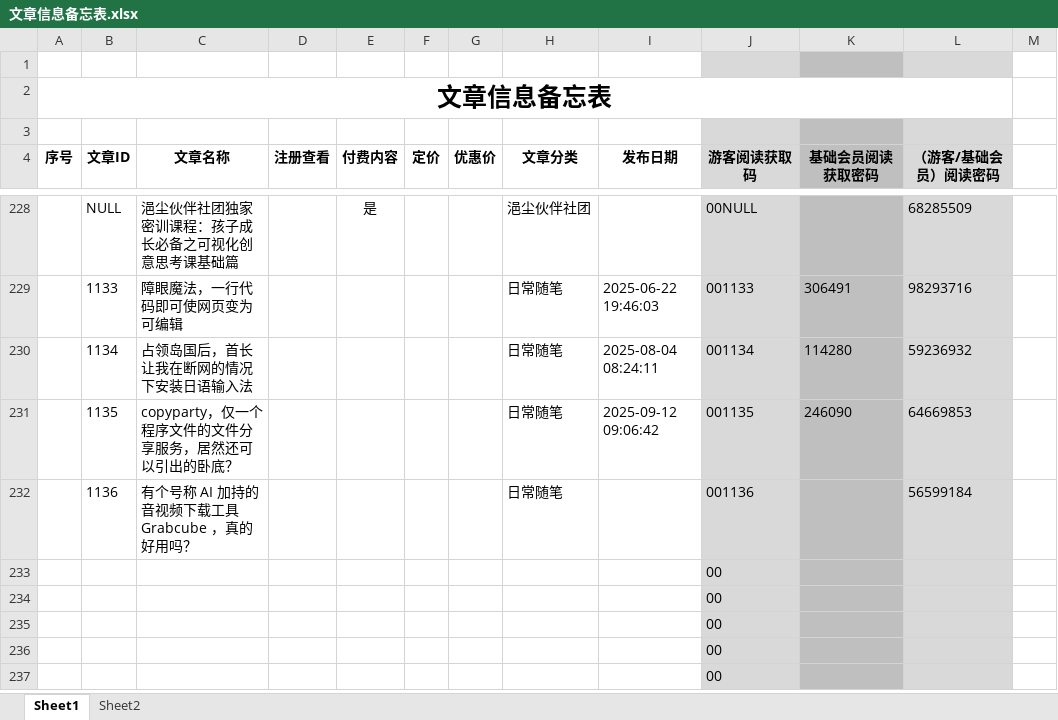
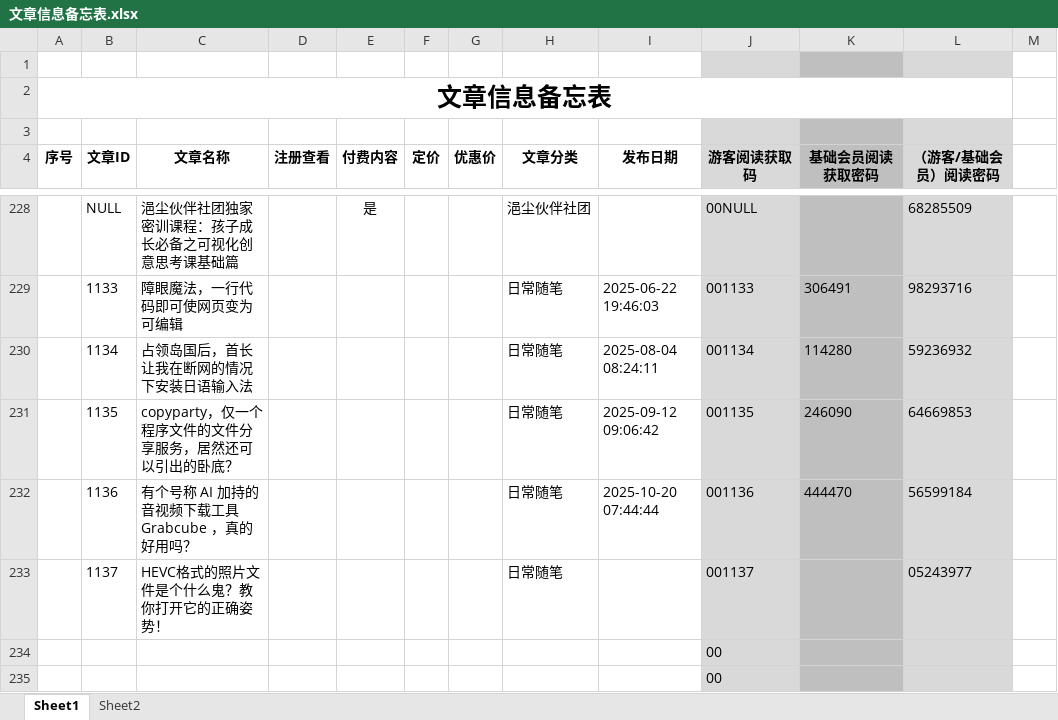
Before and after one commit to panxibei/writing, an Excel workbook: 11_付费课程/99.资料/文章信息备忘表.xlsx, sheet Sheet1, drawn as a sheet; only a part is shown, gaps mark what is left out; the shorter side is filled out with more unchanged rows; values as stored, in another font and other column widths than the file's, no borders; conditional formats not drawn; removed rows and columns are numbered as before the commit, all else as after; the diff names each change by its address in the sheet, - before the commit and + after, or states it on an @@ line.

```diff
--- a/11_付费课程/99.资料/文章信息备忘表.xlsx (sheet Sheet1)
+++ b/11_付费课程/99.资料/文章信息备忘表.xlsx (sheet Sheet1)
-I232 (发布日期): (empty)
+I232 (发布日期): 2025-10-20 07:44:44
-K232 (基础会员阅读获取密码): (empty)
+K232 (基础会员阅读获取密码): 444470
-row 233:  |  |  |  |  |  |  |  |  | 00
+row 233:  | 1137 | HEVC格式的照片文件是个什么鬼？教你打开它的正确姿势！ |  |  |  |  | 日常随笔 |  | 001137 |  | 05243977
```
Also changed, not shown: 11 other files.
